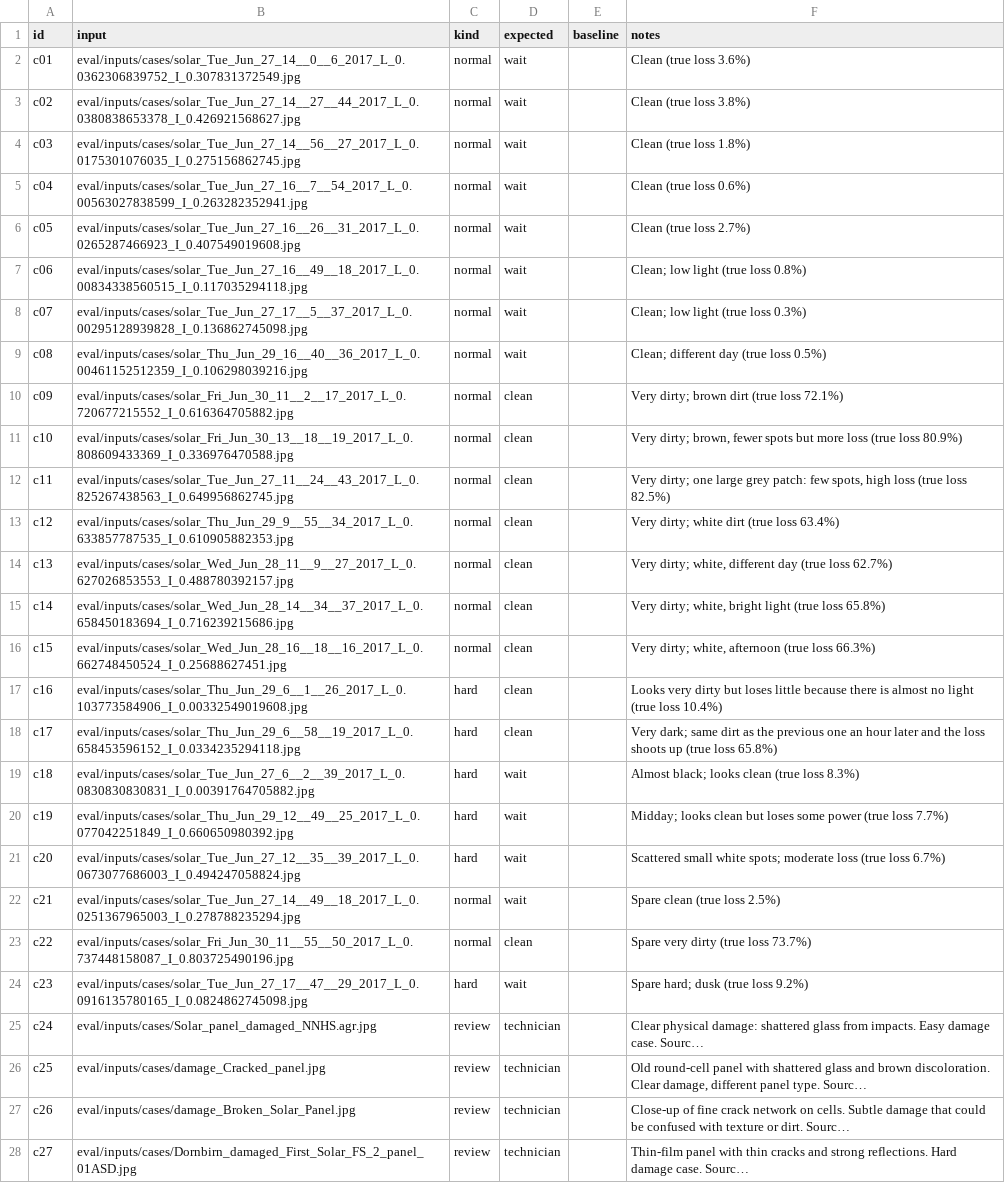
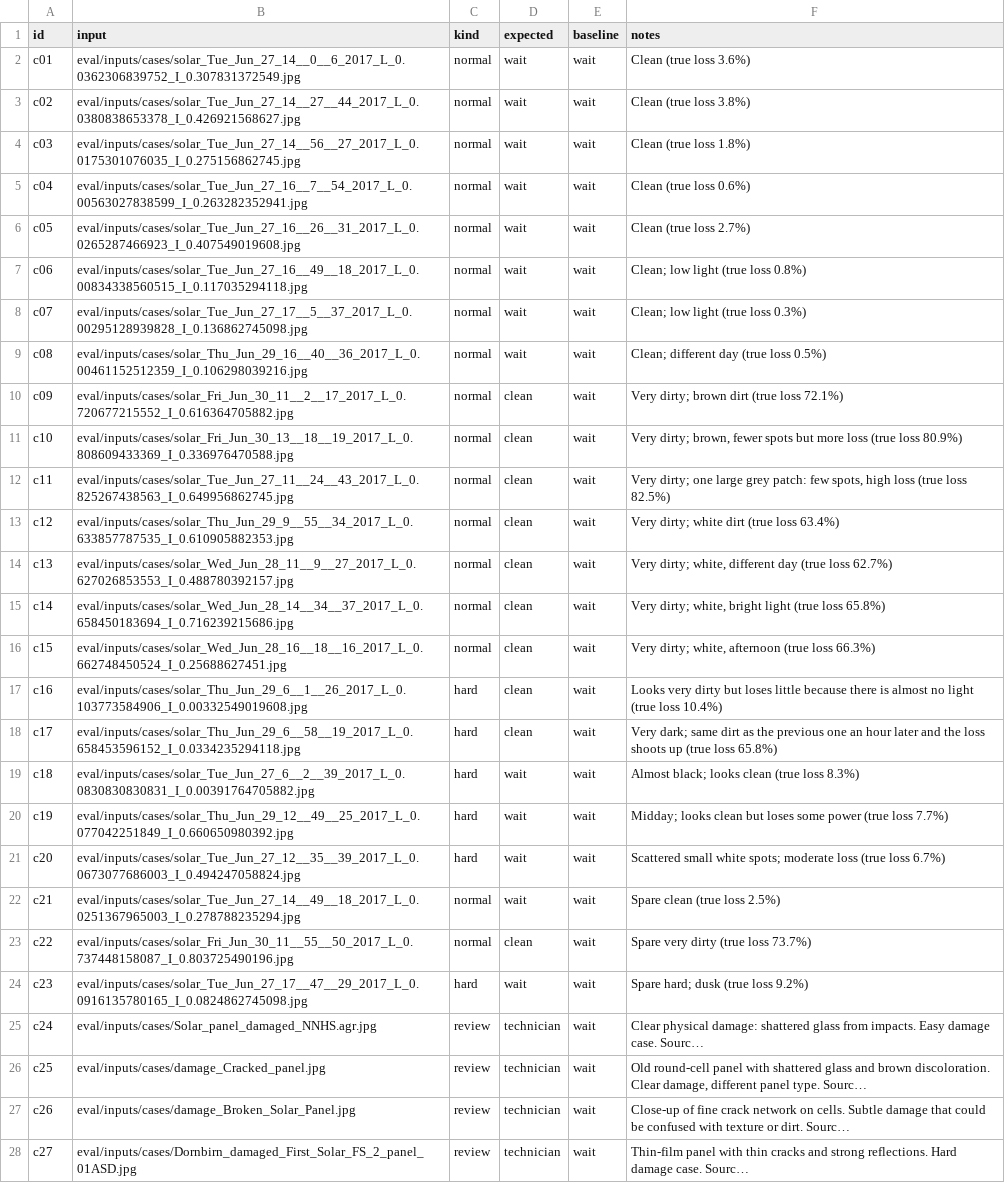
Before and after one commit to luciamunozchicote/daiist-group-project, a CSV file: eval/cases.csv, drawn as a sheet; only a part is shown; long unchanged cells end in …; the diff covers the shown part only; the diff names each change by its address in the sheet, - before the commit and + after, or states it on an @@ line.

```diff
--- a/eval/cases.csv
+++ b/eval/cases.csv
-E2:E28 (baseline): (empty)
+E2:E28 (baseline): wait
```
Also changed, not shown: 18 edited cells elsewhere in this file, 5 other files.
